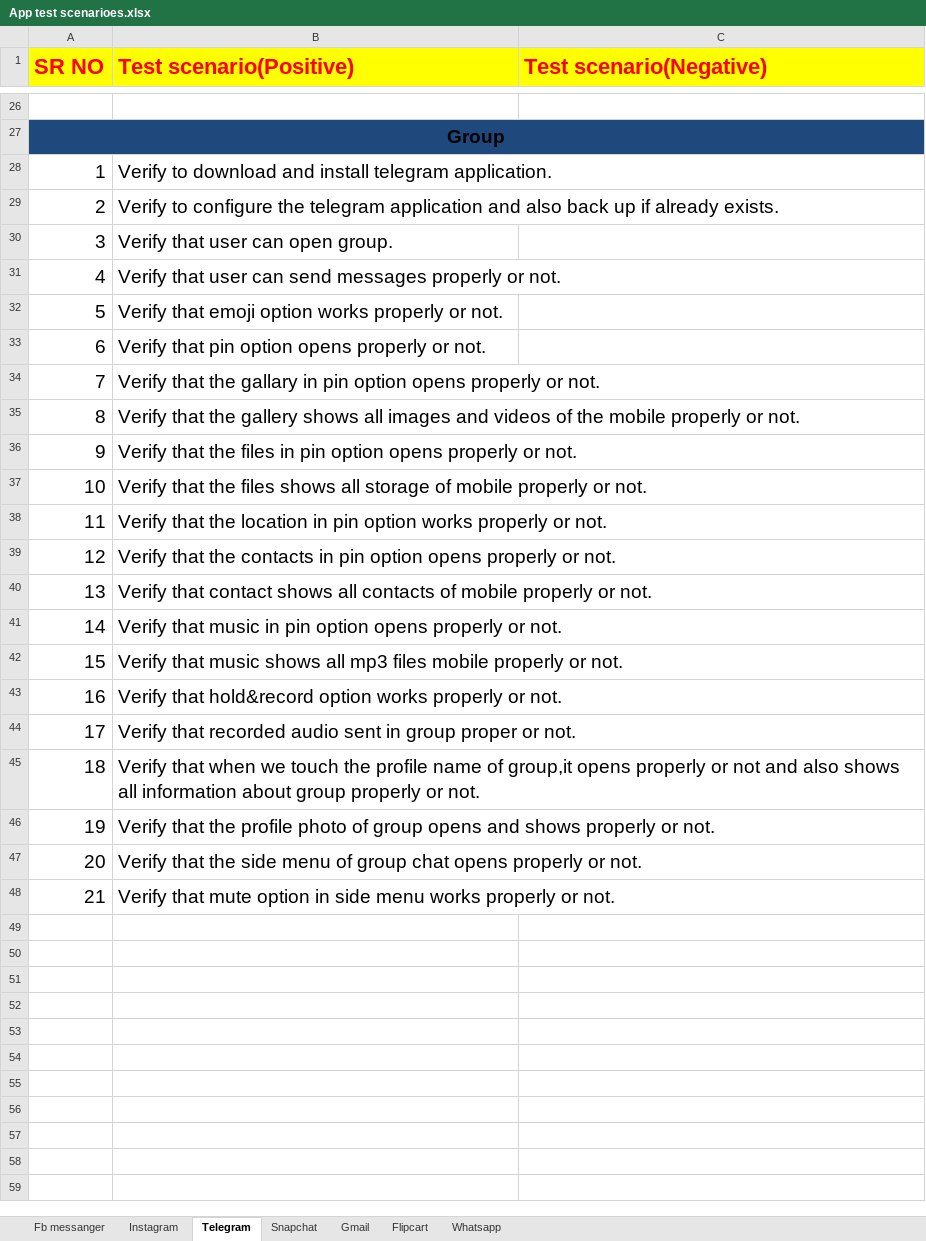
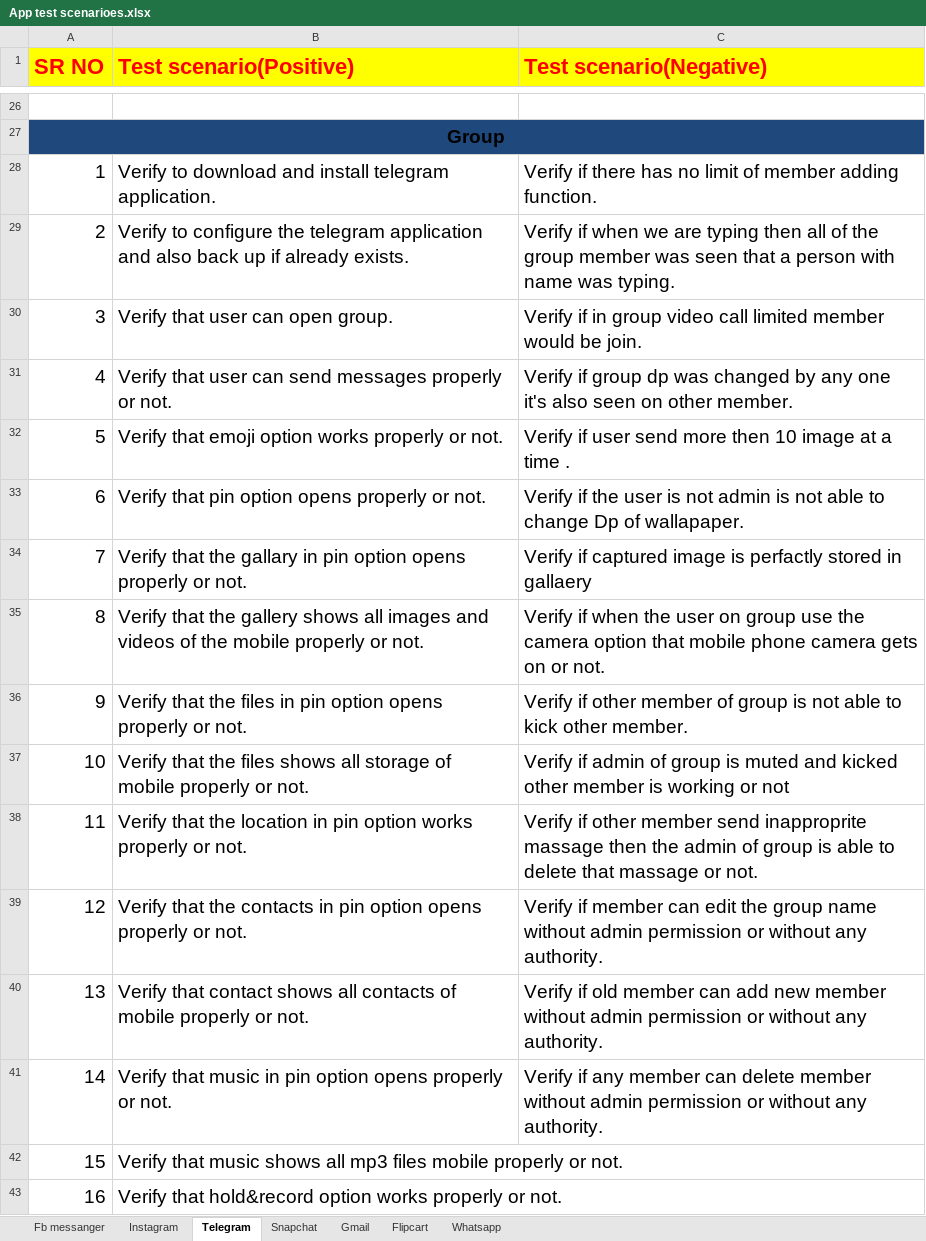
Before and after one commit to mansuralimomin1394/mansuralitesting, an Excel workbook: Assignment 2/App test scenarioes.xlsx, sheet Telegram, drawn as a sheet; only a part is shown, gaps mark what is left out; the shorter side is filled out with more unchanged rows; values as stored, in another font and other column widths than the file's, no borders; the diff covers the shown part only; the diff names each change by its address in the sheet, - before the commit and + after, or states it on an @@ line.

Commit message:
ok

```diff
--- a/Assignment 2/App test scenarioes.xlsx (sheet Telegram)
+++ b/Assignment 2/App test scenarioes.xlsx (sheet Telegram)
-C28 (Test scenario(Negative)): (empty)
+C28 (Test scenario(Negative)): Verify if there has no limit of member adding function.
-C29 (Test scenario(Negative)): (empty)
+C29 (Test scenario(Negative)): Verify if when we are typing then all of the group member was seen that a person with name was typing.
-C30 (Test scenario(Negative)): (empty)
+C30 (Test scenario(Negative)): Verify if in group video call limited member would be join.
-C31 (Test scenario(Negative)): (empty)
+C31 (Test scenario(Negative)): Verify if group dp was changed by any one it's also seen on other member.
-C32 (Test scenario(Negative)): (empty)
+C32 (Test scenario(Negative)): Verify if user send more then 10 image at a time .
-C33 (Test scenario(Negative)): (empty)
+C33 (Test scenario(Negative)): Verify if the user is not admin is not able to change Dp of wallapaper.
-C34 (Test scenario(Negative)): (empty)
+C34 (Test scenario(Negative)): Verify if captured image is perfactly stored in gallaery
-C35 (Test scenario(Negative)): (empty)
+C35 (Test scenario(Negative)): Verify if when the user on group use the camera option that mobile phone camera gets on or not.
-C36 (Test scenario(Negative)): (empty)
+C36 (Test scenario(Negative)): Verify if other member of group is not able to kick other member.
-C37 (Test scenario(Negative)): (empty)
+C37 (Test scenario(Negative)): Verify if admin of group is muted and kicked other member is working or not
-C38 (Test scenario(Negative)): (empty)
+C38 (Test scenario(Negative)): Verify if other member send inapproprite massage then the admin of group is able to delete that massage or not.
-C39 (Test scenario(Negative)): (empty)
+C39 (Test scenario(Negative)): Verify if member can edit the group name without admin permission or without any authority.
-C40 (Test scenario(Negative)): (empty)
+C40 (Test scenario(Negative)): Verify if old member can add new member without admin permission or without any authority.
-C41 (Test scenario(Negative)): (empty)
+C41 (Test scenario(Negative)): Verify if any member can delete member without admin permission or without any authority.
```
Also changed, not shown: 12 edited cells elsewhere in this sheet, sheet Whatsapp.
